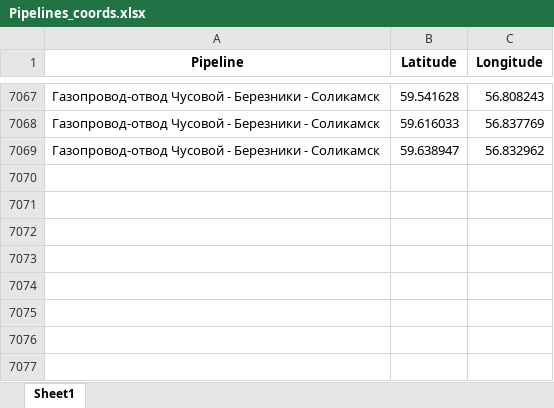
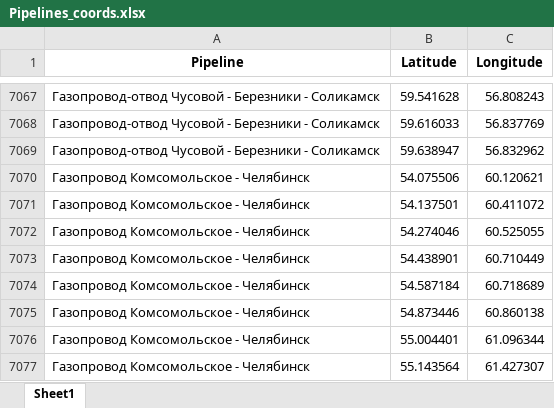
Before and after one commit to NikyParfenov/Time_series-gas_production, an Excel workbook: Coordinates/Pipelines_coords.xlsx, sheet Sheet1, drawn as a sheet; only a part is shown, gaps mark what is left out; values as stored, in another font and other column widths than the file's, no borders; the diff names each change by its address in the sheet, - before the commit and + after, or states it on an @@ line.

```diff
--- a/Coordinates/Pipelines_coords.xlsx (sheet Sheet1)
+++ b/Coordinates/Pipelines_coords.xlsx (sheet Sheet1)
+row 7070: Газопровод Комсомольское - Челябинск | 54.075506 | 60.120621
+row 7071: Газопровод Комсомольское - Челябинск | 54.137501 | 60.411072
+row 7072: Газопровод Комсомольское - Челябинск | 54.274046 | 60.525055
+row 7073: Газопровод Комсомольское - Челябинск | 54.438901 | 60.710449
+row 7074: Газопровод Комсомольское - Челябинск | 54.587184 | 60.718689
+row 7075: Газопровод Комсомольское - Челябинск | 54.873446 | 60.860138
+row 7076: Газопровод Комсомольское - Челябинск | 55.004401 | 61.096344
+row 7077: Газопровод Комсомольское - Челябинск | 55.143564 | 61.427307
```
Also changed, not shown: Coordinates/Fields_coords.xlsx, 13 other files.
